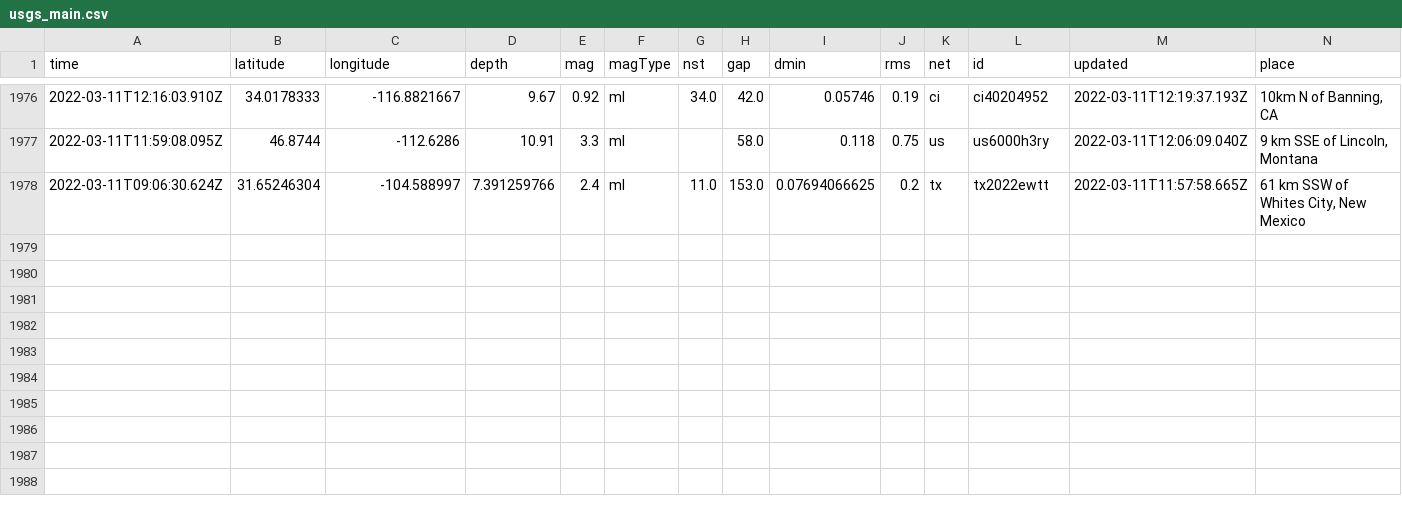
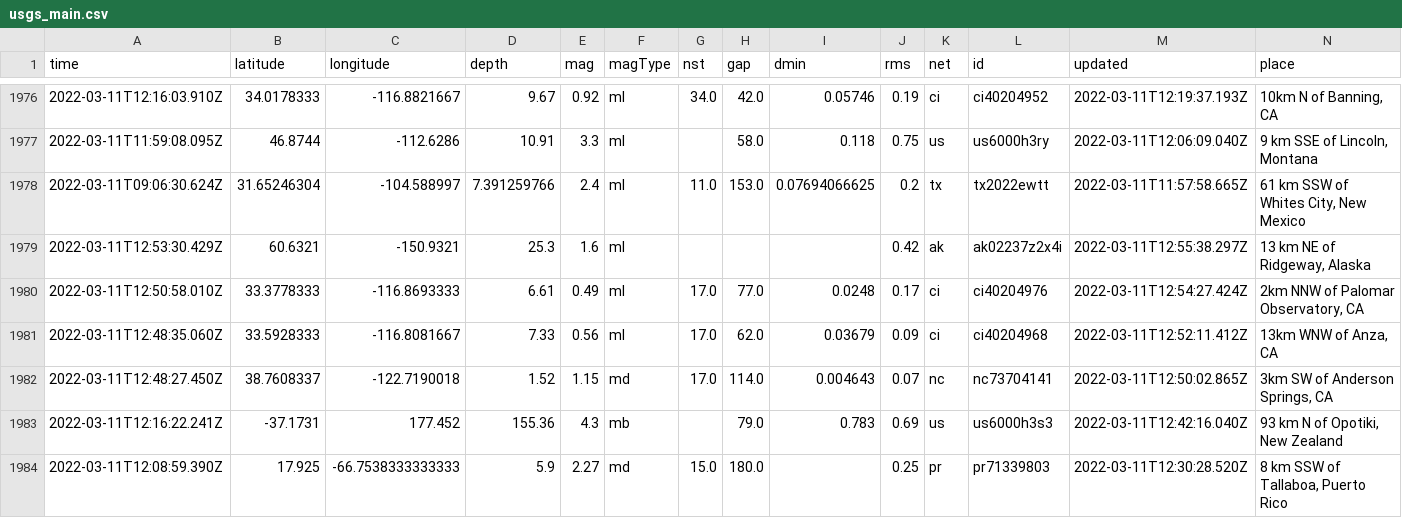
Before and after one commit to JohnnyBerkeley/Nicar2022_actions, a CSV file: usgs_main.csv, drawn as a sheet; only a part is shown, gaps mark what is left out; rows hold the shown columns only; the diff names each change by its address in the sheet, - before the commit and + after, or states it on an @@ line.

```diff
--- a/usgs_main.csv
+++ b/usgs_main.csv
+row 1979: 2022-03-11T12:53:30.429Z | 60.6321 | -150.9321 | 25.3 | 1.6 | ml |  |  |  | 0.42 | ak | ak02237z2x4i | 2022-03-11T12:55:38.297Z | 13 km NE of Ridgeway, Alaska
+row 1980: 2022-03-11T12:50:58.010Z | 33.3778333 | -116.8693333 | 6.61 | 0.49 | ml | 17.0 | 77.0 | 0.0248 | 0.17 | ci | ci40204976 | 2022-03-11T12:54:27.424Z | 2km NNW of Palomar Observatory, CA
+row 1981: 2022-03-11T12:48:35.060Z | 33.5928333 | -116.8081667 | 7.33 | 0.56 | ml | 17.0 | 62.0 | 0.03679 | 0.09 | ci | ci40204968 | 2022-03-11T12:52:11.412Z | 13km WNW of Anza, CA
+row 1982: 2022-03-11T12:48:27.450Z | 38.7608337 | -122.7190018 | 1.52 | 1.15 | md | 17.0 | 114.0 | 0.004643 | 0.07 | nc | nc73704141 | 2022-03-11T12:50:02.865Z | 3km SW of Anderson Springs, CA
+row 1983: 2022-03-11T12:16:22.241Z | -37.1731 | 177.452 | 155.36 | 4.3 | mb |  | 79.0 | 0.783 | 0.69 | us | us6000h3s3 | 2022-03-11T12:42:16.040Z | 93 km N of Opotiki, New Zealand
+row 1984: 2022-03-11T12:08:59.390Z | 17.925 | -66.7538333333333 | 5.9 | 2.27 | md | 15.0 | 180.0 |  | 0.25 | pr | pr71339803 | 2022-03-11T12:30:28.520Z | 8 km SSW of Tallaboa, Puerto Rico
```
Also changed, not shown: usgs_current.csv.
